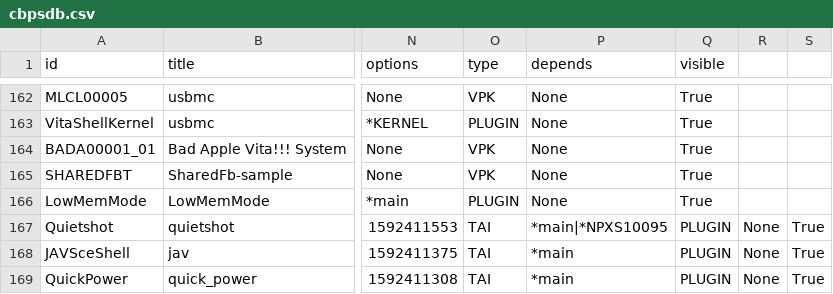
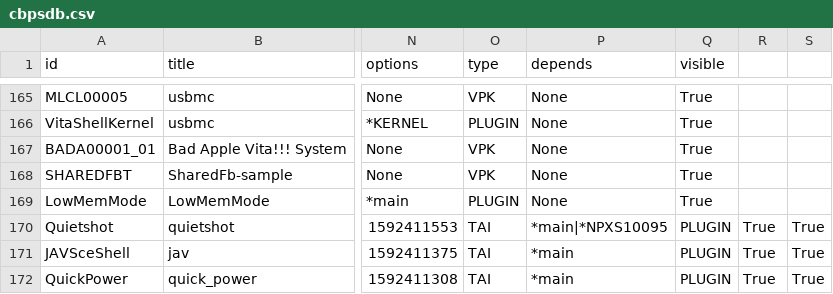
Before and after one commit to LiEnby/cbps-db, a CSV file: cbpsdb.csv, drawn as a sheet; only a part is shown, gaps mark what is left out; addresses are those after the commit; the diff covers the shown part only; the diff names each change by its address in the sheet, - before the commit and + after, or states it on an @@ line.

Commit message:
Add files via upload

```diff
--- a/cbpsdb.csv
+++ b/cbpsdb.csv
-R170:R172: None
+R170:R172: True
```
Also changed, not shown: 3 added rows and 5 edited cells elsewhere in this file.
